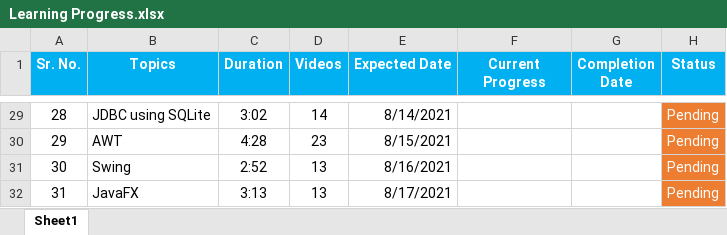
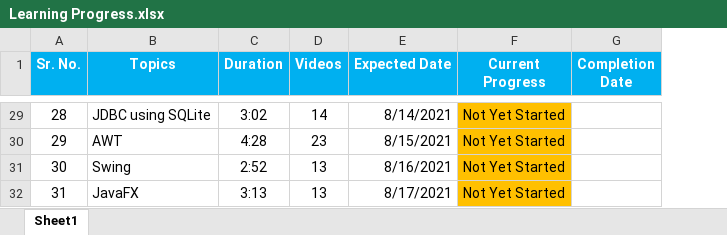
Before and after one commit to udemy-learning/Core-JAVA-Programming, an Excel workbook: documents/Learning Progress.xlsx, sheet Sheet1, drawn as a sheet; only a part is shown, gaps mark what is left out; values as stored, in another font and other column widths than the file's, no borders; the diff covers the shown part only; the diff names each change by its address in the sheet, - before the commit and + after, or states it on an @@ line.

Commit message:
update progress

```diff
--- a/documents/Learning Progress.xlsx (sheet Sheet1)
+++ b/documents/Learning Progress.xlsx (sheet Sheet1)
-column H (Status), rows 29-32: all Pending
-F29:F32 (Current Progress): (empty)
+F29:F32 (Current Progress): Not Yet Started
-F29:F32 fill: none
+F29:F32 fill: #FFC000
```
Also changed, not shown: 28 edited cells and cell formats elsewhere in this sheet.
